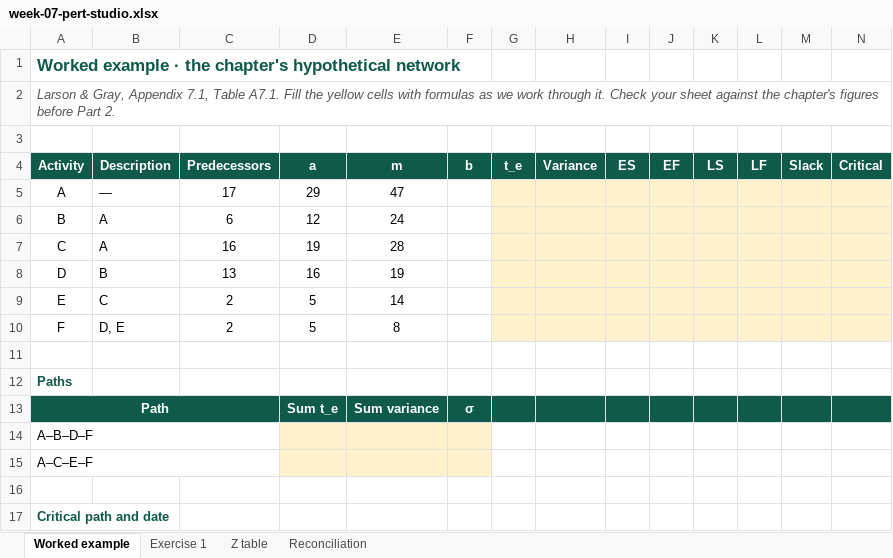
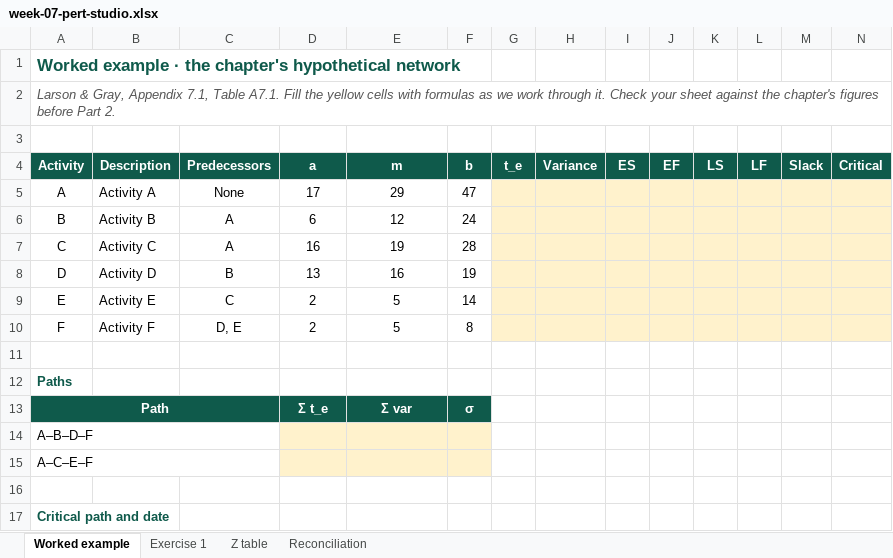
Before and after one commit to harunpirim/IMSE456, an Excel workbook: files/week-07-pert-studio.xlsx, sheet Worked example, drawn as a sheet; only a part is shown; values as stored, in another font and other column widths than the file's, no borders; the diff names each change by its address in the sheet, - before the commit and + after, or states it on an @@ line.

```diff
--- a/files/week-07-pert-studio.xlsx (sheet Worked example)
+++ b/files/week-07-pert-studio.xlsx (sheet Worked example)
-B5 (Description): —
+B5 (Description): Activity A
-C5 (Predecessors): 17
+C5 (Predecessors): None
-D5 (a): 29
+D5 (a): 17
-E5 (m): 47
+E5 (m): 29
-F5 (b): (empty)
+F5 (b): 47
-B6 (Description): A
+B6 (Description): Activity B
-C6 (Predecessors): 6
+C6 (Predecessors): A
-D6 (a): 12
+D6 (a): 6
-E6 (m): 24
+E6 (m): 12
-F6 (b): (empty)
+F6 (b): 24
-B7 (Description): A
+B7 (Description): Activity C
-C7 (Predecessors): 16
+C7 (Predecessors): A
-D7 (a): 19
+D7 (a): 16
-E7 (m): 28
+E7 (m): 19
-F7 (b): (empty)
+F7 (b): 28
-B8 (Description): B
+B8 (Description): Activity D
-C8 (Predecessors): 13
+C8 (Predecessors): B
-D8 (a): 16
+D8 (a): 13
-E8 (m): 19
+E8 (m): 16
-F8 (b): (empty)
+F8 (b): 19
-B9 (Description): C
+B9 (Description): Activity E
-C9 (Predecessors): 2
+C9 (Predecessors): C
-D9:D10 (a): 5
+D9:D10 (a): 2
-E9 (m): 14
+E9 (m): 5
-F9 (b): (empty)
+F9 (b): 14
-B10 (Description): D, E
+B10 (Description): Activity F
-C10 (Predecessors): 2
+C10 (Predecessors): D, E
-E10 (m): 8
+E10 (m): 5
-F10 (b): (empty)
+F10 (b): 8
-D13 (a): Sum t_e
+D13 (a): Σ t_e
-E13 (m): Sum variance
+E13 (m): Σ var
-G13:N13 fill: #0F5A4B
+G13:N13 fill: none
```
Also changed, not shown: sheet Exercise 1.
